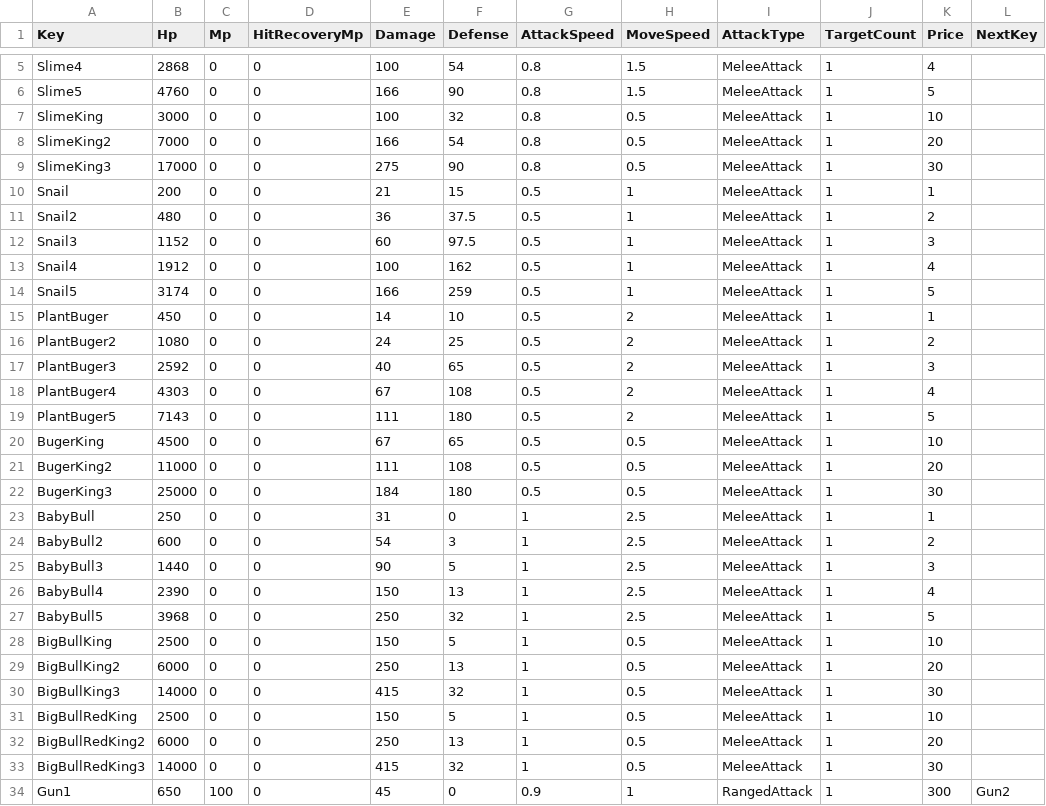
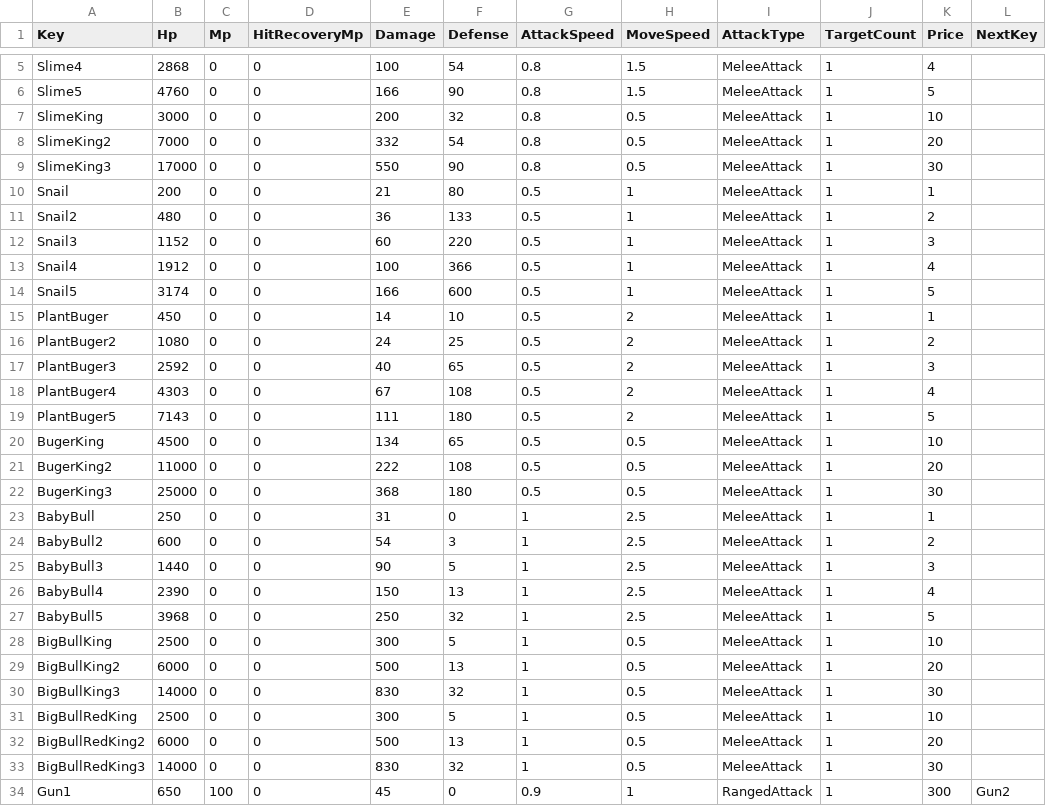
Before and after one commit to goodehd/MutantRampart, a CSV file: Assets/Resources/Data/CharacterData.csv, drawn as a sheet; only a part is shown, gaps mark what is left out; the diff names each change by its address in the sheet, - before the commit and + after, or states it on an @@ line.

```diff
--- a/Assets/Resources/Data/CharacterData.csv
+++ b/Assets/Resources/Data/CharacterData.csv
-E7 (Damage): 100
+E7 (Damage): 200
-E8 (Damage): 166
+E8 (Damage): 332
-E9 (Damage): 275
+E9 (Damage): 550
-F10 (Defense): 15
+F10 (Defense): 80
-F11 (Defense): 37.5
+F11 (Defense): 133
-F12 (Defense): 97.5
+F12 (Defense): 220
-F13 (Defense): 162
+F13 (Defense): 366
-F14 (Defense): 259
+F14 (Defense): 600
-E20 (Damage): 67
+E20 (Damage): 134
-E21 (Damage): 111
+E21 (Damage): 222
-E22 (Damage): 184
+E22 (Damage): 368
-E28 (Damage): 150
+E28 (Damage): 300
-E29 (Damage): 250
+E29 (Damage): 500
-E30 (Damage): 415
+E30 (Damage): 830
-E31 (Damage): 150
+E31 (Damage): 300
-E32 (Damage): 250
+E32 (Damage): 500
-E33 (Damage): 415
+E33 (Damage): 830
```
Also changed, not shown: Assets/Resources/Data/StageData.csv, Assets/Resources/Data/StageListData.csv, 8 other files.
